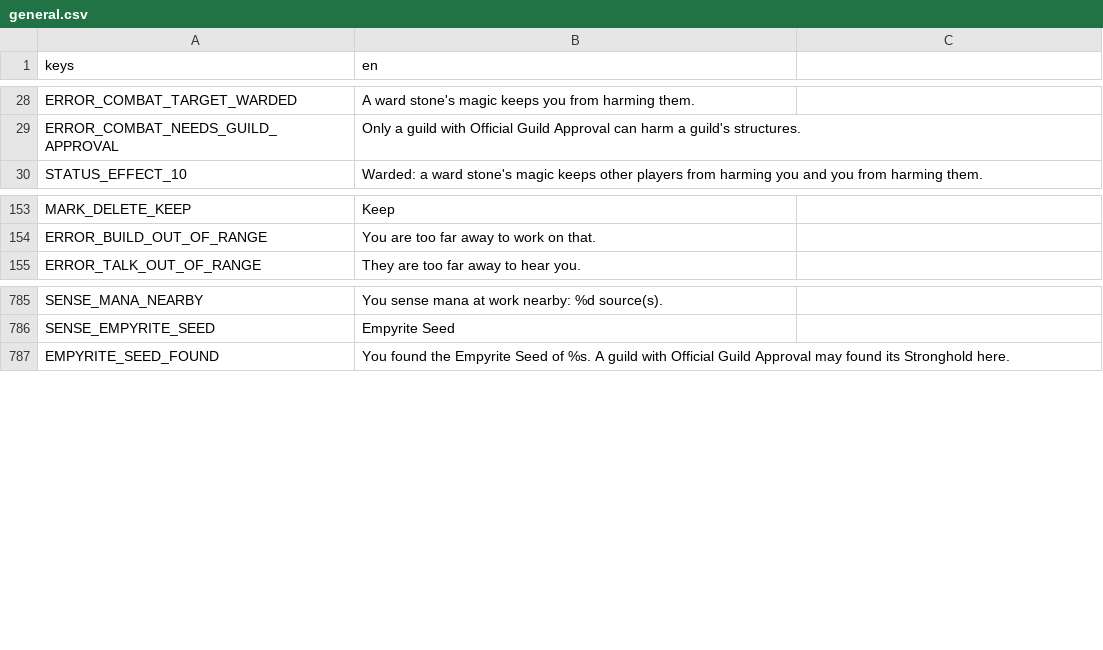
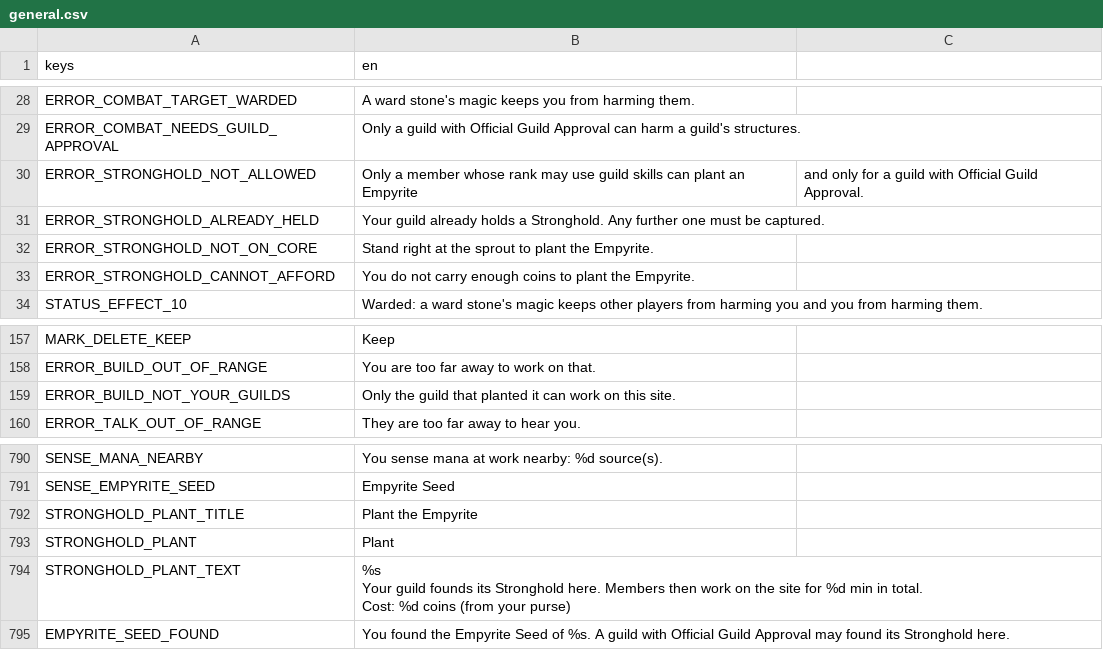
Before and after one commit to tfelix/bestia-behemoth, a CSV file: bestia-client/src/Localization/general.csv, drawn as a sheet; only a part is shown, gaps mark what is left out; ↵ is a line break in a cell; the diff names each change by its address in the sheet, - before the commit and + after, or states it on an @@ line.

```diff
--- a/bestia-client/src/Localization/general.csv
+++ b/bestia-client/src/Localization/general.csv
+row 30: ERROR_STRONGHOLD_NOT_ALLOWED | Only a member whose rank may use guild skills can plant an Empyrite | and only for a guild with Official Guild Approval.
+row 31: ERROR_STRONGHOLD_ALREADY_HELD | Your guild already holds a Stronghold. Any further one must be captured.
+row 32: ERROR_STRONGHOLD_NOT_ON_CORE | Stand right at the sprout to plant the Empyrite.
+row 33: ERROR_STRONGHOLD_CANNOT_AFFORD | You do not carry enough coins to plant the Empyrite.
+row 159: ERROR_BUILD_NOT_YOUR_GUILDS | Only the guild that planted it can work on this site.
+row 792: STRONGHOLD_PLANT_TITLE | Plant the Empyrite
+row 793: STRONGHOLD_PLANT | Plant
+row 794: STRONGHOLD_PLANT_TEXT | %s ↵ Your guild founds its Stronghold here. Members then work on the site for %d min in total. ↵ Cost: %d coins (from your purse)
```
Also changed, not shown: 37 other files.
